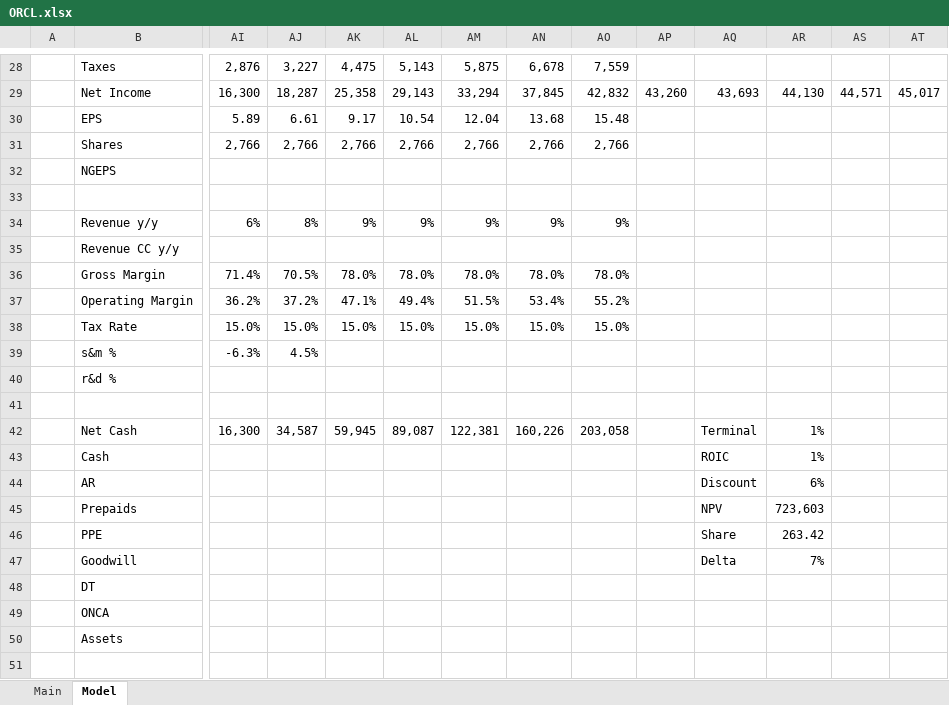
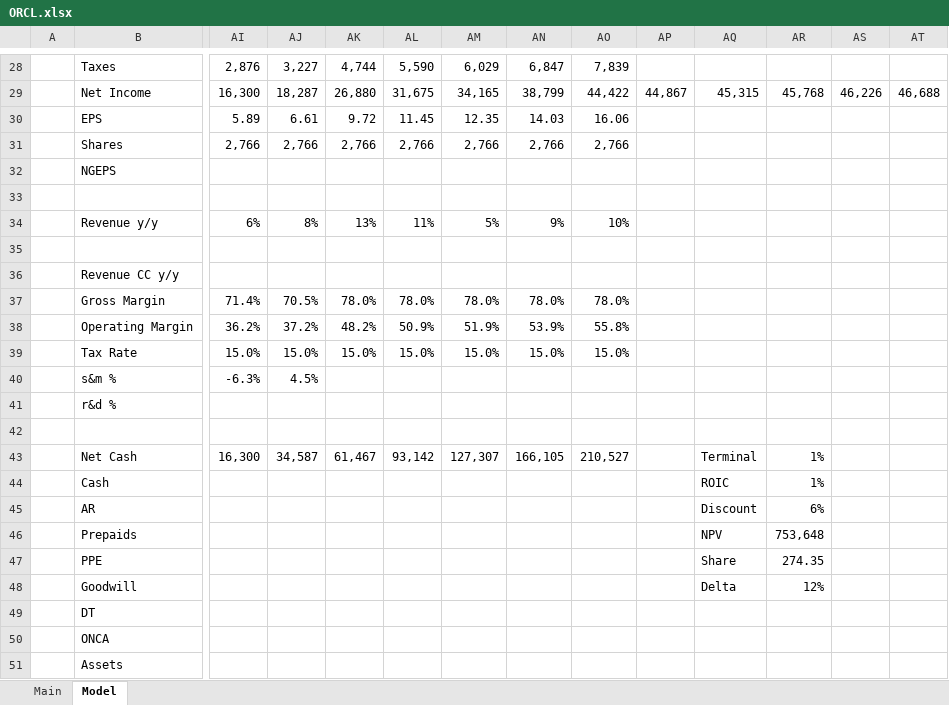
Before and after one commit to altdavid18357/models, an Excel workbook: ORCL.xlsx, sheet Model, drawn as a sheet; only a part is shown, gaps mark what is left out; the shorter side is filled out with more unchanged rows; values as stored, in another font and other column widths than the file's, no borders; charts and pictures not drawn; removed rows and columns are numbered as before the commit, all else as after; rows hold the shown columns only; the diff covers the shown part only; the diff names each change by its address in the sheet, - before the commit and + after, or states it on an @@ line.

```diff
--- a/ORCL.xlsx (sheet Model)
+++ b/ORCL.xlsx (sheet Model)
-AK28: 4,475
+AK28: 4,744
-AL28: 5,143
+AL28: 5,590
-AM28: 5,875
+AM28: 6,029
-AN28: 6,678
+AN28: 6,847
-AO28: 7,559
+AO28: 7,839
-row 29:  | Net Income | 16,300 | 18,287 | 25,358 | 29,143 | 33,294 | 37,845 | 42,832 | 43,260 | 43,693 | 44,130 | 44,571 | 45,017
+row 29:  | Net Income | 16,300 | 18,287 | 26,880 | 31,675 | 34,165 | 38,799 | 44,422 | 44,867 | 45,315 | 45,768 | 46,226 | 46,688
-AK30: 9.17
+AK30: 9.72
-AL30: 10.54
+AL30: 11.45
-AM30: 12.04
+AM30: 12.35
-AN30: 13.68
+AN30: 14.03
-AO30: 15.48
+AO30: 16.06
-AK34: 9%
+AK34: 13%
-AL34: 9%
+AL34: 11%
-AM34: 9%
+AM34: 5%
-AO34: 9%
+AO34: 10%
+row 35: (empty)
-AK38: 47.1%
+AK38: 48.2%
-AL38: 49.4%
+AL38: 50.9%
-AM38: 51.5%
+AM38: 51.9%
-AN38: 53.4%
+AN38: 53.9%
-AO38: 55.2%
+AO38: 55.8%
-AK43: 59,945
+AK43: 61,467
-AL43: 89,087
+AL43: 93,142
-AM43: 122,381
+AM43: 127,307
-AN43: 160,226
+AN43: 166,105
-AO43: 203,058
+AO43: 210,527
-AR46: 723,603
+AR46: 753,648
-AR47: 263.42
+AR47: 274.35
-AR48: 7%
+AR48: 12%
```
Also changed, not shown: 29 edited cells elsewhere in this sheet, formulas that keep their value, charts or pictures, gev.xlsx, 4 other files.
